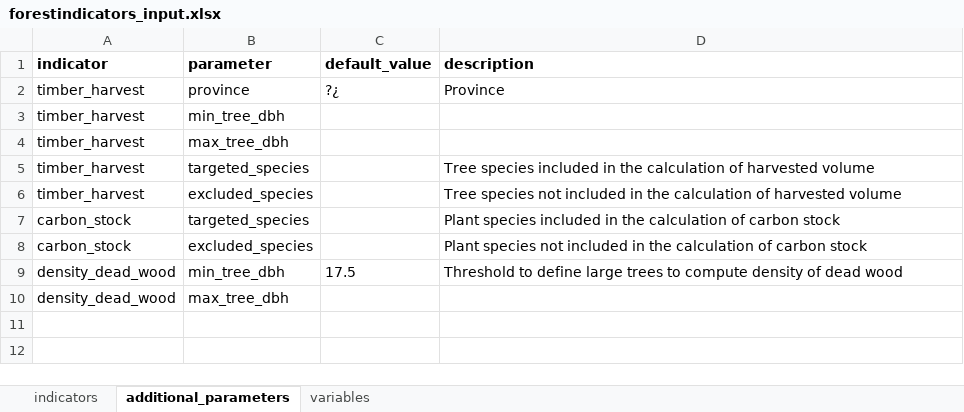
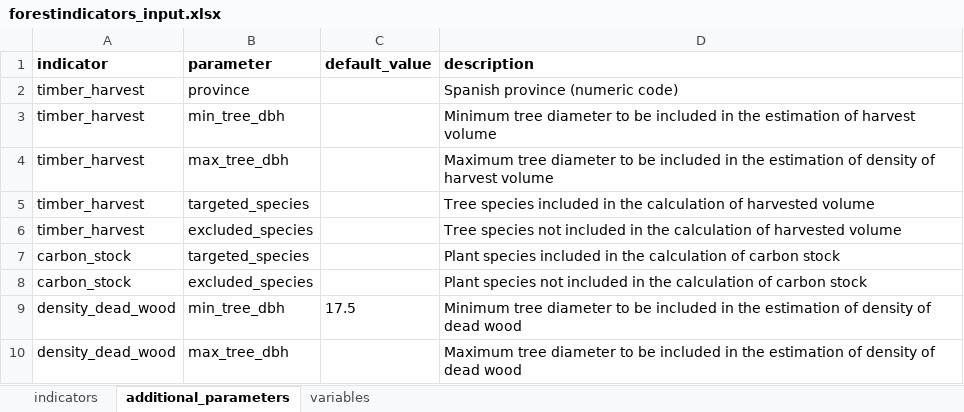
Before and after one commit to emf-creaf/forestindicators, an Excel workbook: data-raw/forestindicators_input.xlsx, sheet additional_parameters, drawn as a sheet; values as stored, in another font and other column widths than the file's, no borders; the diff names each change by its address in the sheet, - before the commit and + after, or states it on an @@ line.

```diff
--- a/data-raw/forestindicators_input.xlsx (sheet additional_parameters)
+++ b/data-raw/forestindicators_input.xlsx (sheet additional_parameters)
-C2 (default_value): ?¿
+C2 (default_value): (empty)
-D2 (description): Province
+D2 (description): Spanish province (numeric code)
-D3 (description): (empty)
+D3 (description): Minimum tree diameter to be included in the estimation of harvest volume
-D4 (description): (empty)
+D4 (description): Maximum tree diameter to be included in the estimation of density of harvest volume
-D9 (description): Threshold to define large trees to compute density of…
+D9 (description): Minimum tree diameter to be included in the estimation of density of…
-D10 (description): (empty)
+D10 (description): Maximum tree diameter to be included in the estimation of density of dead wood
```
Also changed, not shown: 9 other files.
